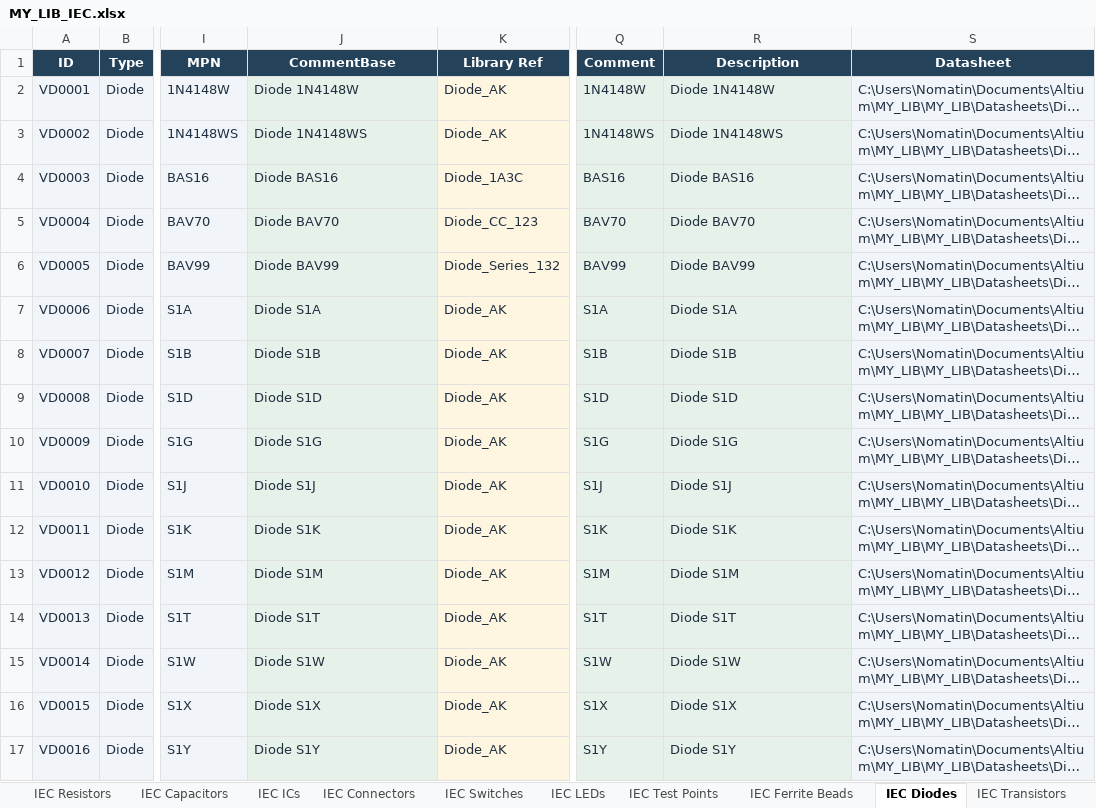
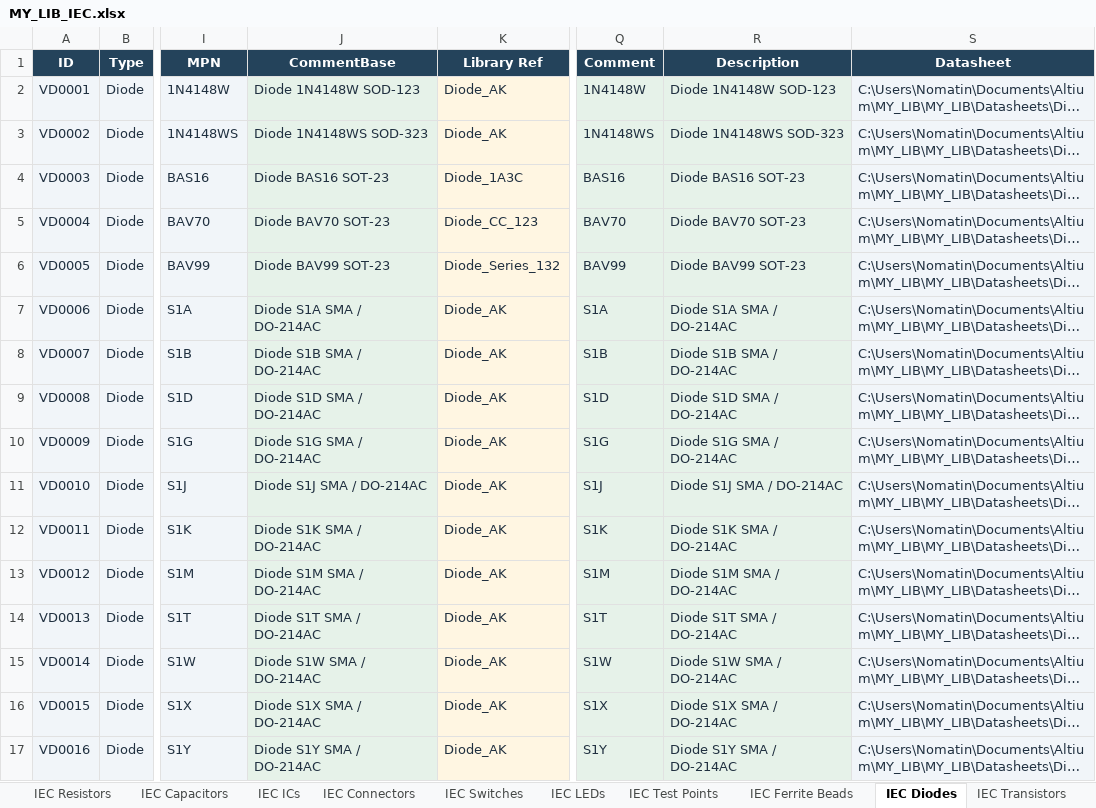
Before and after one commit to nomatin/ESKD-altium-libraries, an Excel workbook: MY_LIB_IEC.xlsx, sheet IEC Diodes, drawn as a sheet; only a part is shown, gaps mark what is left out; long unchanged cells end in …; values as stored, in another font and other column widths than the file's, no borders; table styles not drawn; the diff covers the shown part only; the diff names each change by its address in the sheet, - before the commit and + after, or states it on an @@ line.

```diff
--- a/MY_LIB_IEC.xlsx (sheet IEC Diodes)
+++ b/MY_LIB_IEC.xlsx (sheet IEC Diodes)
-J2 (CommentBase): Diode 1N4148W
+J2 (CommentBase): Diode 1N4148W SOD-123
-R2 (Description): Diode 1N4148W
+R2 (Description): Diode 1N4148W SOD-123
-J3 (CommentBase): Diode 1N4148WS
+J3 (CommentBase): Diode 1N4148WS SOD-323
-R3 (Description): Diode 1N4148WS
+R3 (Description): Diode 1N4148WS SOD-323
-J4 (CommentBase): Diode BAS16
+J4 (CommentBase): Diode BAS16 SOT-23
-R4 (Description): Diode BAS16
+R4 (Description): Diode BAS16 SOT-23
-J5 (CommentBase): Diode BAV70
+J5 (CommentBase): Diode BAV70 SOT-23
-R5 (Description): Diode BAV70
+R5 (Description): Diode BAV70 SOT-23
-J6 (CommentBase): Diode BAV99
+J6 (CommentBase): Diode BAV99 SOT-23
-R6 (Description): Diode BAV99
+R6 (Description): Diode BAV99 SOT-23
-J7 (CommentBase): Diode S1A
+J7 (CommentBase): Diode S1A SMA / DO-214AC
-R7 (Description): Diode S1A
+R7 (Description): Diode S1A SMA / DO-214AC
-J8 (CommentBase): Diode S1B
+J8 (CommentBase): Diode S1B SMA / DO-214AC
-R8 (Description): Diode S1B
+R8 (Description): Diode S1B SMA / DO-214AC
-J9 (CommentBase): Diode S1D
+J9 (CommentBase): Diode S1D SMA / DO-214AC
-R9 (Description): Diode S1D
+R9 (Description): Diode S1D SMA / DO-214AC
-J10 (CommentBase): Diode S1G
+J10 (CommentBase): Diode S1G SMA / DO-214AC
-R10 (Description): Diode S1G
+R10 (Description): Diode S1G SMA / DO-214AC
-J11 (CommentBase): Diode S1J
+J11 (CommentBase): Diode S1J SMA / DO-214AC
-R11 (Description): Diode S1J
+R11 (Description): Diode S1J SMA / DO-214AC
-J12 (CommentBase): Diode S1K
+J12 (CommentBase): Diode S1K SMA / DO-214AC
-R12 (Description): Diode S1K
+R12 (Description): Diode S1K SMA / DO-214AC
-J13 (CommentBase): Diode S1M
+J13 (CommentBase): Diode S1M SMA / DO-214AC
-R13 (Description): Diode S1M
+R13 (Description): Diode S1M SMA / DO-214AC
-J14 (CommentBase): Diode S1T
+J14 (CommentBase): Diode S1T SMA / DO-214AC
-R14 (Description): Diode S1T
+R14 (Description): Diode S1T SMA / DO-214AC
-J15 (CommentBase): Diode S1W
+J15 (CommentBase): Diode S1W SMA / DO-214AC
-R15 (Description): Diode S1W
+R15 (Description): Diode S1W SMA / DO-214AC
-J16 (CommentBase): Diode S1X
+J16 (CommentBase): Diode S1X SMA / DO-214AC
-R16 (Description): Diode S1X
+R16 (Description): Diode S1X SMA / DO-214AC
-J17 (CommentBase): Diode S1Y
+J17 (CommentBase): Diode S1Y SMA / DO-214AC
-R17 (Description): Diode S1Y
+R17 (Description): Diode S1Y SMA / DO-214AC
```
Also changed, not shown: 438 edited cells elsewhere in this sheet, sheet IEC Resistors, sheet IEC Connectors, sheet IEC Ferrite Beads, sheet IEC Crystals, sheet IEC Inductors, sheet IEC Capacitors, 5 more sheets, formulas that keep their value, MY_LIB.xlsx, 1 other file.
